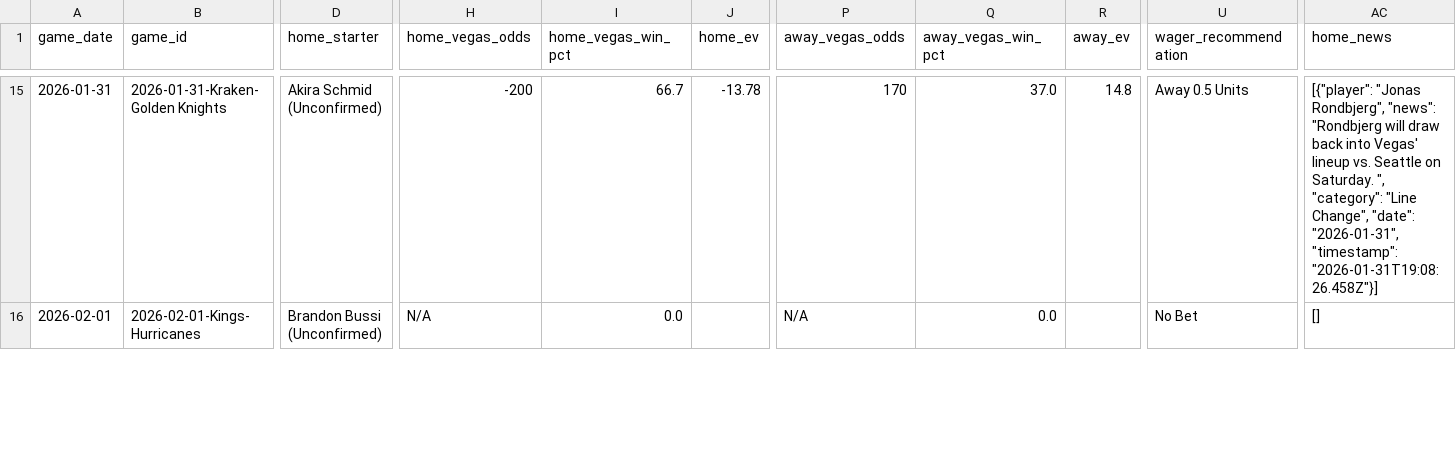
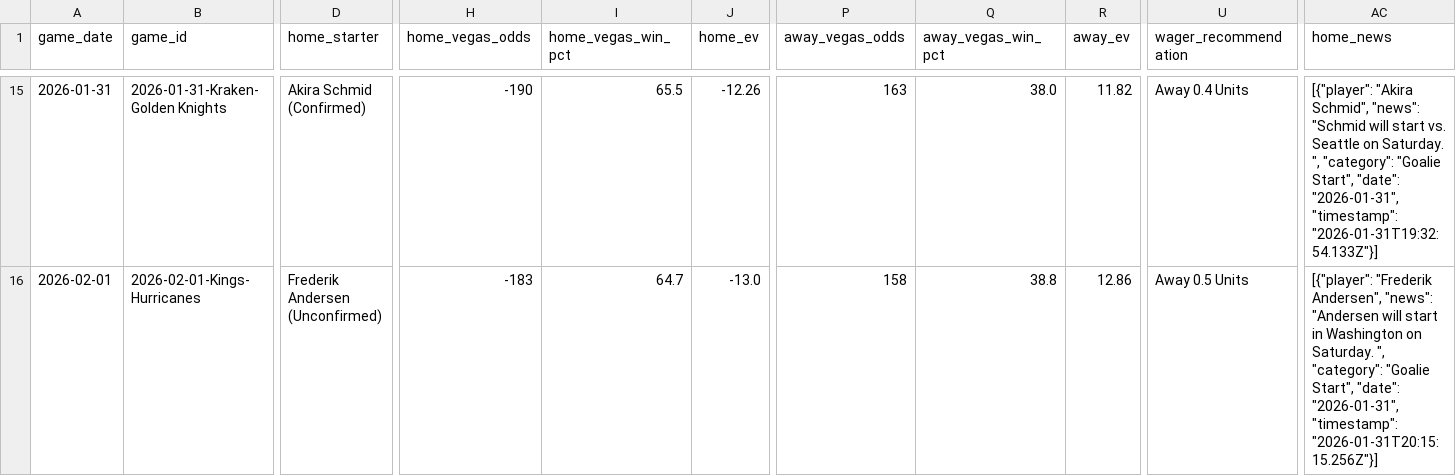
Before and after one commit to alexgarrison2/axiom, a CSV file: data/predictions_detailed.csv, drawn as a sheet; only a part is shown, gaps mark what is left out; the diff covers the shown part only; the diff names each change by its address in the sheet, - before the commit and + after, or states it on an @@ line.

```diff
--- a/data/predictions_detailed.csv
+++ b/data/predictions_detailed.csv
-D15 (home_starter): Akira Schmid (Unconfirmed)
+D15 (home_starter): Akira Schmid (Confirmed)
-H15 (home_vegas_odds): -200
+H15 (home_vegas_odds): -190
-I15 (home_vegas_win_pct): 66.7
+I15 (home_vegas_win_pct): 65.5
-J15 (home_ev): -13.78
+J15 (home_ev): -12.26
-P15 (away_vegas_odds): 170
+P15 (away_vegas_odds): 163
-Q15 (away_vegas_win_pct): 37.0
+Q15 (away_vegas_win_pct): 38.0
-R15 (away_ev): 14.8
+R15 (away_ev): 11.82
-U15 (wager_recommendation): Away 0.5 Units
+U15 (wager_recommendation): Away 0.4 Units
-AC15 (home_news): [{"player": "Jonas Rondbjerg", "news": "Rondbjerg will draw back into Vegas' lineup vs. Seattle on Saturday. ", "category": "Line Change", "date": "2026-01-31", "timestamp": "2026-01-31T19:08:26.458Z"}]
+AC15 (home_news): [{"player": "Akira Schmid", "news": "Schmid will start vs. Seattle on Saturday. ", "category": "Goalie Start", "date": "2026-01-31", "timestamp": "2026-01-31T19:32:54.133Z"}]
-D16 (home_starter): Brandon Bussi (Unconfirmed)
+D16 (home_starter): Frederik Andersen (Unconfirmed)
-H16 (home_vegas_odds): N/A
+H16 (home_vegas_odds): -183
-I16 (home_vegas_win_pct): 0.0
+I16 (home_vegas_win_pct): 64.7
-J16 (home_ev): (empty)
+J16 (home_ev): -13.0
-P16 (away_vegas_odds): N/A
+P16 (away_vegas_odds): 158
-Q16 (away_vegas_win_pct): 0.0
+Q16 (away_vegas_win_pct): 38.8
-R16 (away_ev): (empty)
+R16 (away_ev): 12.86
-U16 (wager_recommendation): No Bet
+U16 (wager_recommendation): Away 0.5 Units
-AC16 (home_news): []
+AC16 (home_news): [{"player": "Frederik Andersen", "news": "Andersen will start in Washington on Saturday. ", "category": "Goalie Start", "date": "2026-01-31", "timestamp": "2026-01-31T20:15:15.256Z"}]
```
Also changed, not shown: 124 edited cells elsewhere in this file, pipeline/data/predictions_detailed.csv, public/data/predictions_detailed.csv, 12 other files.
